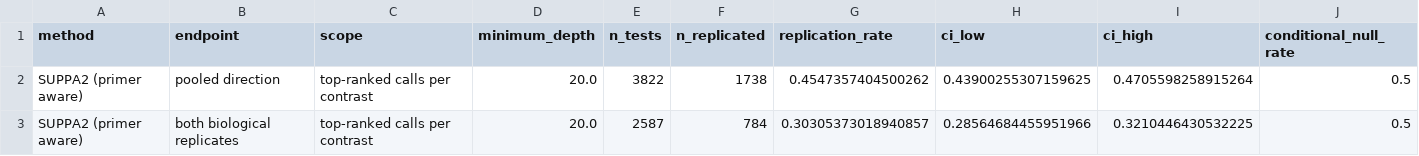
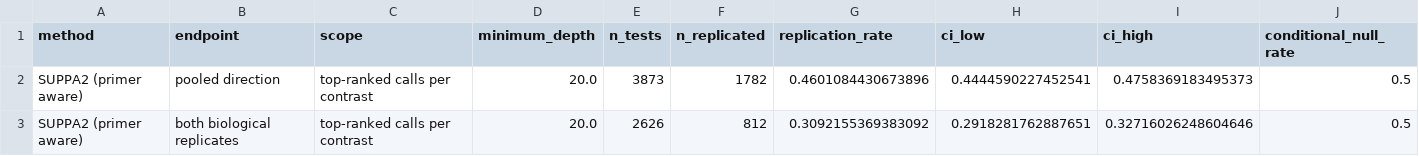
Before and after one commit to davidaknowles/tealeaf, a TSV file: analyses/comparator_suppa_rmats/suppa2_primer_aware/full_data_tilgner_summary.tsv, drawn as a sheet.

```diff
--- a/analyses/comparator_suppa_rmats/suppa2_primer_aware/full_data_tilgner_summary.tsv
+++ b/analyses/comparator_suppa_rmats/suppa2_primer_aware/full_data_tilgner_summary.tsv
@@ -1,3 +1,3 @@
 method	endpoint	scope	minimum_depth	n_tests	n_replicated	replication_rate	ci_low	ci_high	conditional_null_rate
-SUPPA2 (primer aware)	pooled direction	top-ranked calls per contrast	20.0	3822	1738	0.4547357404500262	0.43900255307159625	0.4705598258915264	0.5
-SUPPA2 (primer aware)	both biological replicates	top-ranked calls per contrast	20.0	2587	784	0.30305373018940857	0.28564684455951966	0.3210446430532225	0.5
+SUPPA2 (primer aware)	pooled direction	top-ranked calls per contrast	20.0	3873	1782	0.4601084430673896	0.4444590227452541	0.4758369183495373	0.5
+SUPPA2 (primer aware)	both biological replicates	top-ranked calls per contrast	20.0	2626	812	0.3092155369383092	0.2918281762887651	0.32716026248604646	0.5
```
Also changed, not shown: analyses/comparator_suppa_rmats/suppa2_primer_aware/split_data_tealeaf_comparison_metrics.tsv, analyses/comparator_suppa_rmats/suppa2_primer_aware/split_data_tealeaf_comparison_topk.tsv, 31 other files.
